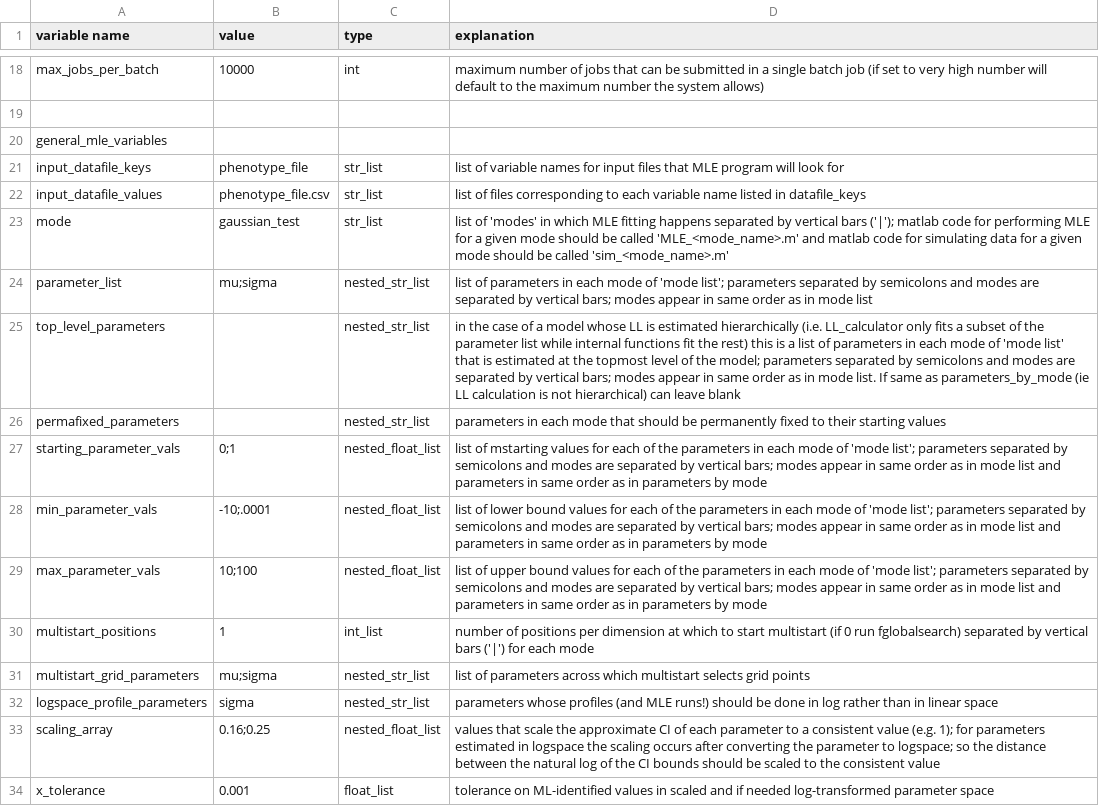
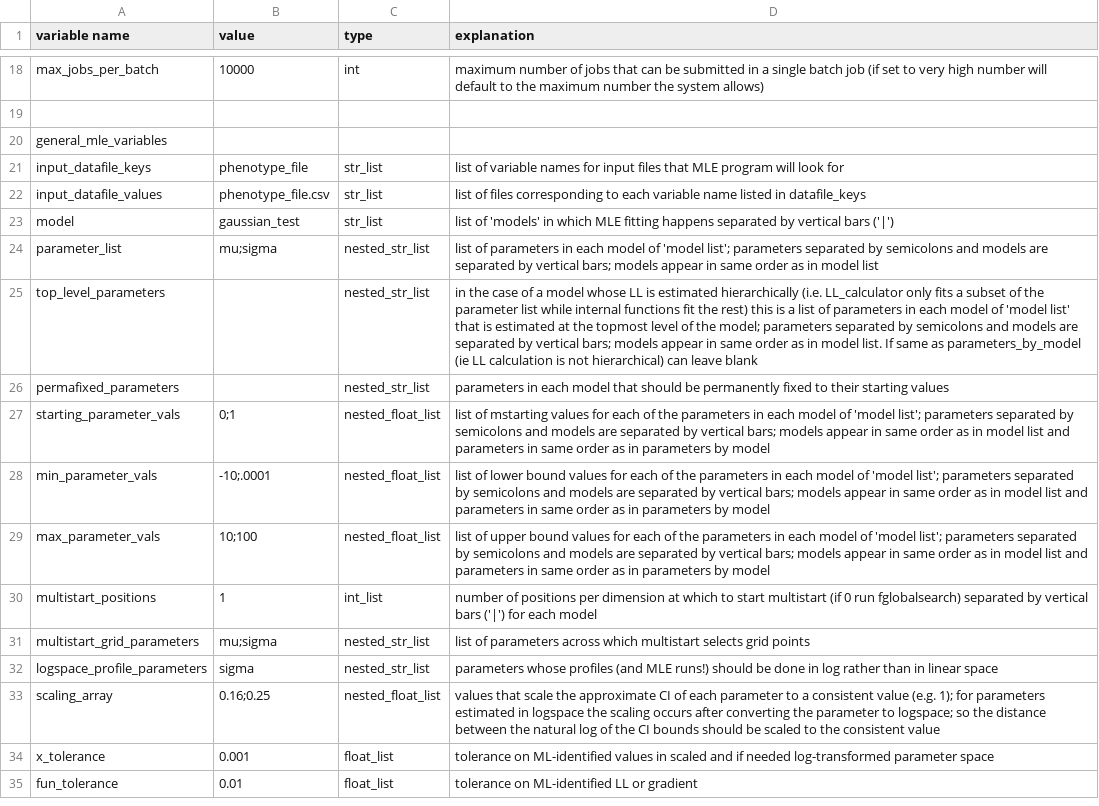
Before and after one commit to plavskin/MutationEffectEstimation, a CSV file: setup_file_gauss_mac.csv, drawn as a sheet; only a part is shown, gaps mark what is left out; the shorter side is filled out with more unchanged rows; the diff covers the shown part only.

Commit message:
Changed 'mode' to 'model' in all MLE code and setup files

```diff
--- a/setup_file_gauss_mac.csv
+++ b/setup_file_gauss_mac.csv
@@ -22,10 +22,10 @@ input_datafile_keys,phenotype_file,str_list,list of variable names for input fil
 input_datafile_values,phenotype_file.csv,str_list,list of files corresponding to each variable name listed in datafile_keys
-mode,gaussian_test,str_list,list of 'modes' in which MLE fitting happens separated by vertical bars ('|'); matlab code for performing MLE for a given mode should be called 'MLE_<mode_name>.m' and matlab code for simulating data for a given mode should be called 'sim_<mode_name>.m'
-parameter_list,mu;sigma,nested_str_list,list of parameters in each mode of 'mode list'; parameters separated by semicolons and modes are separated by vertical bars; modes appear in same order as in mode list
-top_level_parameters,,nested_str_list,in the case of a model whose LL is estimated hierarchically (i.e. LL_calculator only fits a subset of the parameter list while internal functions fit the rest) this is a list of parameters in each mode of 'mode list' that is estimated at the topmost level of the model; parameters separated by semicolons and modes are separated by vertical bars; modes appear in same order as in mode list. If same as parameters_by_mode (ie LL calculation is not hierarchical) can leave blank
-permafixed_parameters,,nested_str_list,parameters in each mode that should be permanently fixed to their starting values
-starting_parameter_vals,0;1,nested_float_list,list of mstarting values for each of the parameters in each mode of 'mode list'; parameters separated by semicolons and modes are separated by vertical bars; modes appear in same order as in mode list and parameters in same order as in parameters by mode
-min_parameter_vals,-10;.0001,nested_float_list,list of lower bound values for each of the parameters in each mode of 'mode list'; parameters separated by semicolons and modes are separated by vertical bars; modes appear in same order as in mode list and parameters in same order as in parameters by mode
-max_parameter_vals,10;100,nested_float_list,list of upper bound values for each of the parameters in each mode of 'mode list'; parameters separated by semicolons and modes are separated by vertical bars; modes appear in same order as in mode list and parameters in same order as in parameters by mode
-multistart_positions,1,int_list,number of positions per dimension at which to start multistart (if 0 run fglobalsearch) separated by vertical bars ('|') for each mode
+model,gaussian_test,str_list,list of 'models' in which MLE fitting happens separated by vertical bars ('|')
+parameter_list,mu;sigma,nested_str_list,list of parameters in each model of 'model list'; parameters separated by semicolons and models are separated by vertical bars; models appear in same order as in model list
+top_level_parameters,,nested_str_list,in the case of a model whose LL is estimated hierarchically (i.e. LL_calculator only fits a subset of the parameter list while internal functions fit the rest) this is a list of parameters in each model of 'model list' that is estimated at the topmost level of the model; parameters separated by semicolons and models are separated by vertical bars; models appear in same order as in model list. If same as parameters_by_model (ie LL calculation is not hierarchical) can leave blank
+permafixed_parameters,,nested_str_list,parameters in each model that should be permanently fixed to their starting values
+starting_parameter_vals,0;1,nested_float_list,list of mstarting values for each of the parameters in each model of 'model list'; parameters separated by semicolons and models are separated by vertical bars; models appear in same order as in model list and parameters in same order as in parameters by model
+min_parameter_vals,-10;.0001,nested_float_list,list of lower bound values for each of the parameters in each model of 'model list'; parameters separated by semicolons and models are separated by vertical bars; models appear in same order as in model list and parameters in same order as in parameters by model
+max_parameter_vals,10;100,nested_float_list,list of upper bound values for each of the parameters in each model of 'model list'; parameters separated by semicolons and models are separated by vertical bars; models appear in same order as in model list and parameters in same order as in parameters by model
+multistart_positions,1,int_list,number of positions per dimension at which to start multistart (if 0 run fglobalsearch) separated by vertical bars ('|') for each model
 multistart_grid_parameters,mu;sigma,nested_str_list,list of parameters across which multistart selects grid points
```
Also changed, not shown: 15 edited cells elsewhere in this file, setup_file_gauss_slurm.csv, 6 other files.
